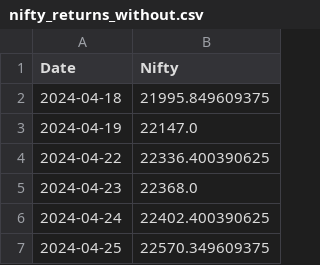
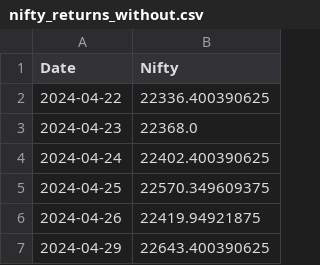
Before and after one commit to rahuly3108/Stock_pyodide, a CSV file: nifty_returns_without.csv, drawn as a sheet; only a part is shown; the shorter side is filled out with more unchanged rows.

```diff
--- a/nifty_returns_without.csv
+++ b/nifty_returns_without.csv
@@ -1,4 +1,2 @@
 Date,Nifty
-2024-04-18,21995.849609375
-2024-04-19,22147.0
 2024-04-22,22336.400390625
```
Also changed, not shown: nifty_returns.csv, 2 other files.
